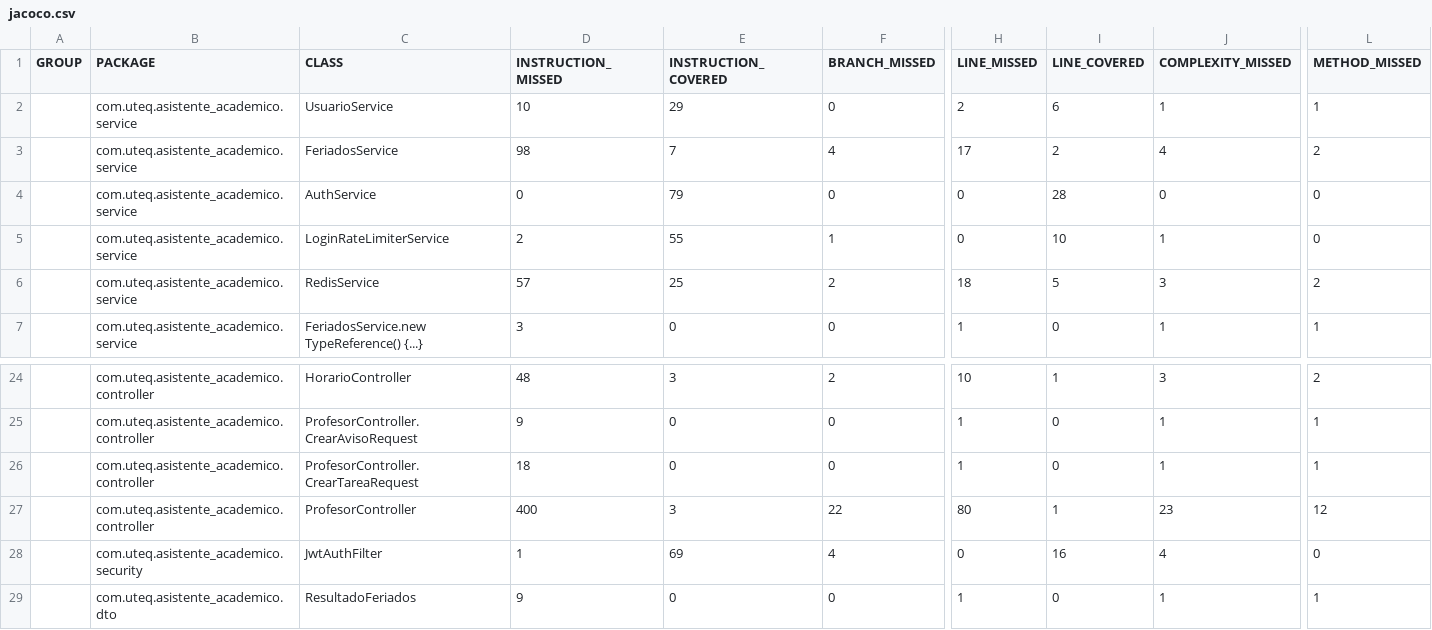
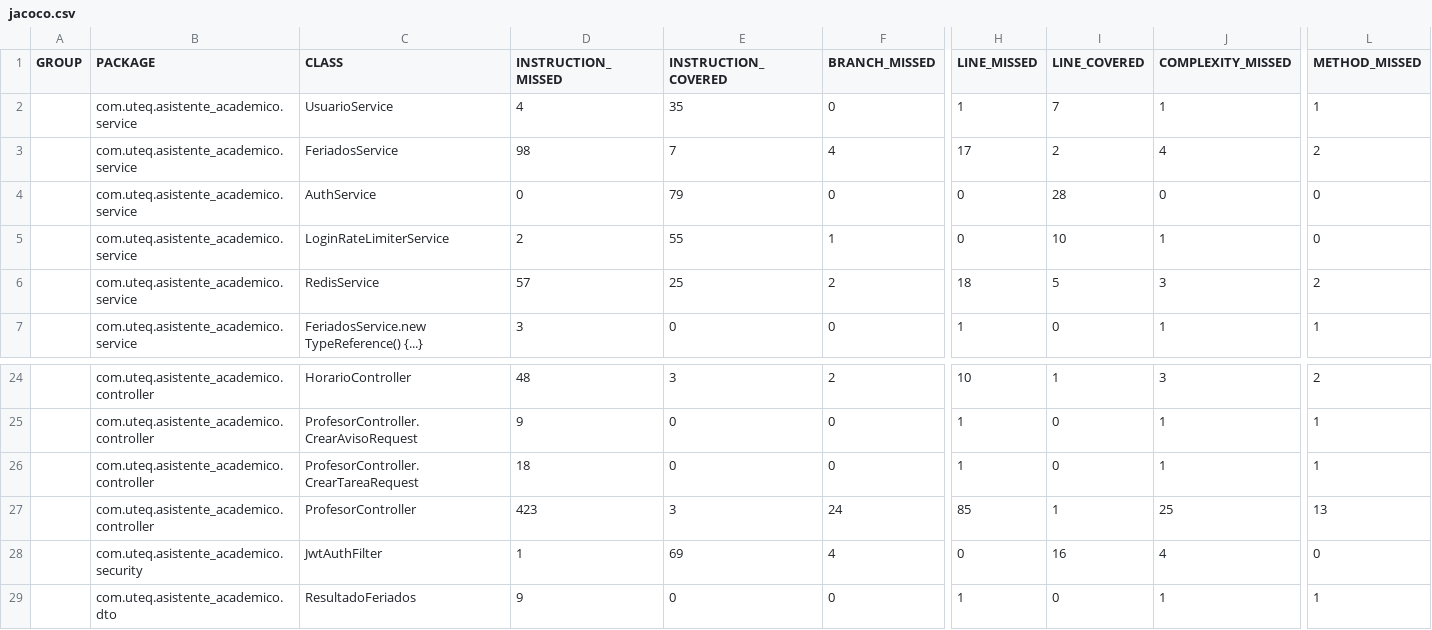
Before and after one commit to Michael-XFM/asistente-academico, a CSV file: docs/mediciones/jacoco/jacoco.csv, drawn as a sheet; only a part is shown, gaps mark what is left out; the diff names each change by its address in the sheet, - before the commit and + after, or states it on an @@ line.

Commit message:
chore(jacoco): actualiza reporte de cobertura

```diff
--- a/docs/mediciones/jacoco/jacoco.csv
+++ b/docs/mediciones/jacoco/jacoco.csv
-D2 (INSTRUCTION_MISSED): 10
+D2 (INSTRUCTION_MISSED): 4
-E2 (INSTRUCTION_COVERED): 29
+E2 (INSTRUCTION_COVERED): 35
-H2 (LINE_MISSED): 2
+H2 (LINE_MISSED): 1
-I2 (LINE_COVERED): 6
+I2 (LINE_COVERED): 7
-D27 (INSTRUCTION_MISSED): 400
+D27 (INSTRUCTION_MISSED): 423
-F27 (BRANCH_MISSED): 22
+F27 (BRANCH_MISSED): 24
-H27 (LINE_MISSED): 80
+H27 (LINE_MISSED): 85
-J27 (COMPLEXITY_MISSED): 23
+J27 (COMPLEXITY_MISSED): 25
-L27 (METHOD_MISSED): 12
+L27 (METHOD_MISSED): 13
```
Also changed, not shown: 11 other files.
